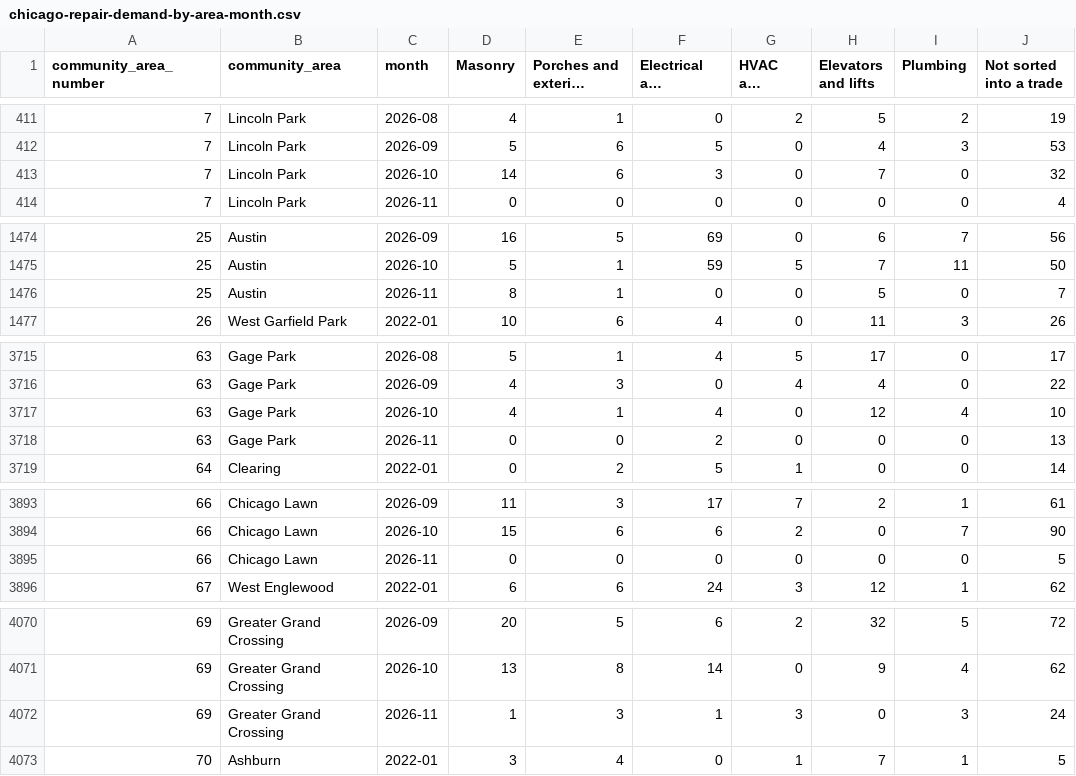
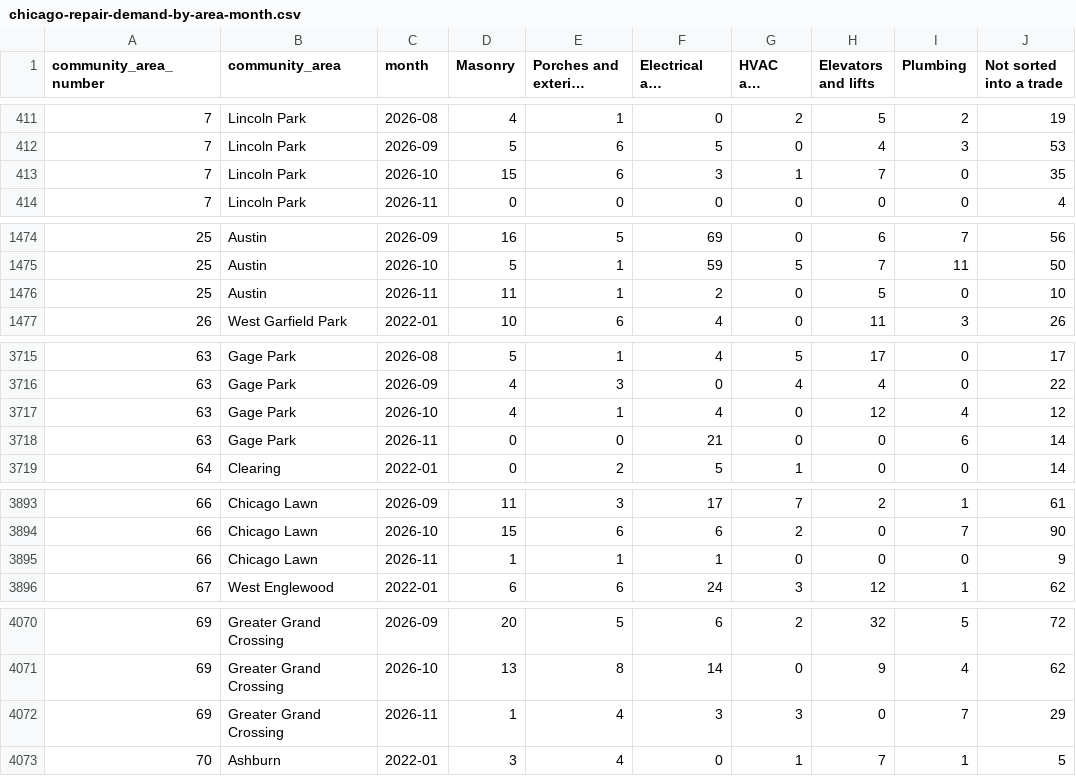
Before and after one commit to proofnotfluff-a11y/Proofnotfluff-pins, a CSV file: docs/chicago-repair-demand/chicago-repair-demand-by-area-month.csv, drawn as a sheet; only a part is shown, gaps mark what is left out; long unchanged cells end in …; the diff covers the shown part only; the diff names each change by its address in the sheet, - before the commit and + after, or states it on an @@ line.

Commit message:
Chicago repair demand data 2026-11-07

```diff
--- a/docs/chicago-repair-demand/chicago-repair-demand-by-area-month.csv
+++ b/docs/chicago-repair-demand/chicago-repair-demand-by-area-month.csv
-D413 (Masonry): 14
+D413 (Masonry): 15
-G413 (HVAC and boilers): 0
+G413 (HVAC and boilers): 1
-J413 (Not sorted into a trade): 32
+J413 (Not sorted into a trade): 35
-D1476 (Masonry): 8
+D1476 (Masonry): 11
-F1476 (Electrical and detectors): 0
+F1476 (Electrical and detectors): 2
-J1476 (Not sorted into a trade): 7
+J1476 (Not sorted into a trade): 10
-J3717 (Not sorted into a trade): 10
+J3717 (Not sorted into a trade): 12
-F3718 (Electrical and detectors): 2
+F3718 (Electrical and detectors): 21
-I3718 (Plumbing): 0
+I3718 (Plumbing): 6
-J3718 (Not sorted into a trade): 13
+J3718 (Not sorted into a trade): 14
-D3895 (Masonry): 0
+D3895 (Masonry): 1
-E3895 (Porches and exterior stairs): 0
+E3895 (Porches and exterior stairs): 1
-F3895 (Electrical and detectors): 0
+F3895 (Electrical and detectors): 1
-J3895 (Not sorted into a trade): 5
+J3895 (Not sorted into a trade): 9
-E4072 (Porches and exterior stairs): 3
+E4072 (Porches and exterior stairs): 4
-F4072 (Electrical and detectors): 1
+F4072 (Electrical and detectors): 3
-I4072 (Plumbing): 3
+I4072 (Plumbing): 7
-J4072 (Not sorted into a trade): 24
+J4072 (Not sorted into a trade): 29
```
Also changed, not shown: 47 edited cells elsewhere in this file, 11 other files.
